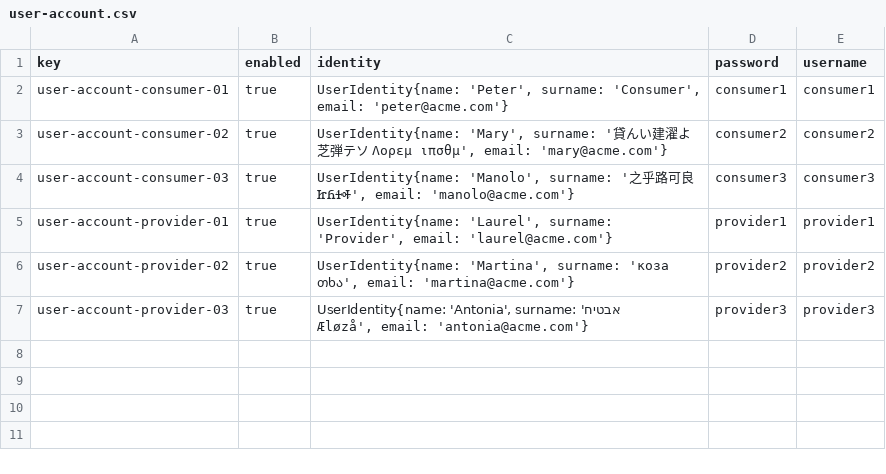
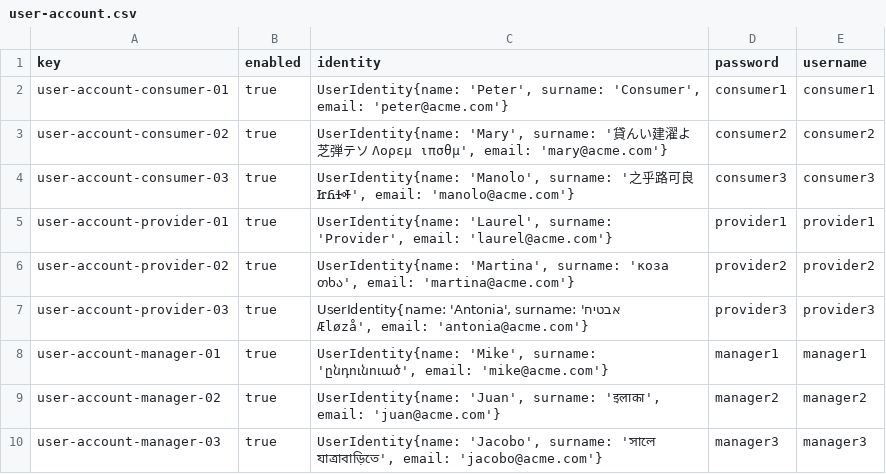
Before and after one commit to Emilio-115/DP2-Acme-ANS, a CSV file: src/main/resources/WEB-INF/data/sample/user-account.csv, drawn as a sheet.

Commit message:
feat: :sparkles: first data for airline manager
incomplete data

```diff
--- a/src/main/resources/WEB-INF/data/sample/user-account.csv
+++ b/src/main/resources/WEB-INF/data/sample/user-account.csv
@@ -7 +7,4 @@ user-account-provider-02,true,"UserIdentity{name: 'Martina', surname: 'коза
 user-account-provider-03,true,"UserIdentity{name: 'Antonia', surname: 'אבטיח Æløzå', email: 'antonia@acme.com'}",provider3,provider3
+user-account-manager-01,true,"UserIdentity{name: 'Mike', surname: 'ընդունուած', email: 'mike@acme.com'}",manager1,manager1
+user-account-manager-02,true,"UserIdentity{name: 'Juan', surname: 'इलाका', email: 'juan@acme.com'}",manager2,manager2
+user-account-manager-03,true,"UserIdentity{name: 'Jacobo', surname: 'সালে যাত্রাবাড়িতে', email: 'jacobo@acme.com'}",manager3,manager3
```
Also changed, not shown: 1 other file.
